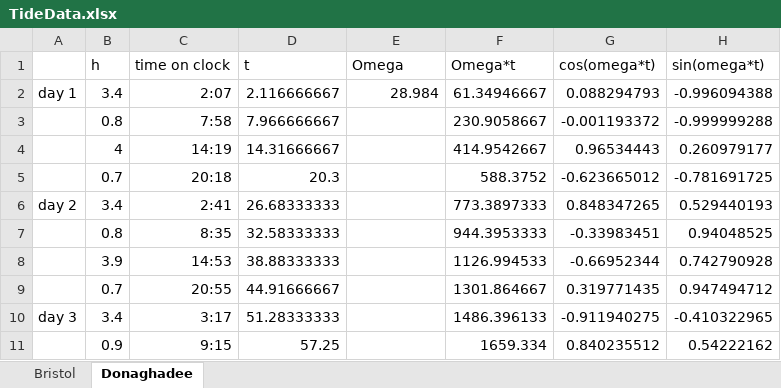
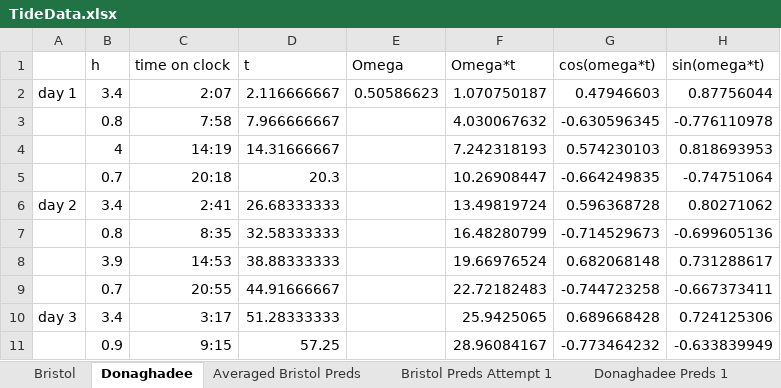
Before and after one commit to recll/TimeAndTides, an Excel workbook: TideData.xlsx, sheet Donaghadee, drawn as a sheet; only a part is shown; values as stored, in another font and other column widths than the file's, no borders; charts and pictures not drawn; the diff covers the shown part only; the diff names each change by its address in the sheet, - before the commit and + after, or states it on an @@ line.

```diff
--- a/TideData.xlsx (sheet Donaghadee)
+++ b/TideData.xlsx (sheet Donaghadee)
+sheet tab: Averaged Bristol Preds
+sheet tab: Bristol Preds Attempt 1
+sheet tab: Donaghadee Preds 1
-E2 (Omega): 28.984
+E2 (Omega): 0.50586623
-F2 (Omega*t): 61.34946667
+F2 (Omega*t): 1.070750187
-G2 (cos(omega*t)): 0.088294793
+G2 (cos(omega*t)): 0.47946603
-H2 (sin(omega*t)): -0.996094388
+H2 (sin(omega*t)): 0.87756044
-F3 (Omega*t): 230.9058667
+F3 (Omega*t): 4.030067632
-G3 (cos(omega*t)): -0.001193372
+G3 (cos(omega*t)): -0.630596345
-H3 (sin(omega*t)): -0.999999288
+H3 (sin(omega*t)): -0.776110978
-F4 (Omega*t): 414.9542667
+F4 (Omega*t): 7.242318193
-G4 (cos(omega*t)): 0.96534443
+G4 (cos(omega*t)): 0.574230103
-H4 (sin(omega*t)): 0.260979177
+H4 (sin(omega*t)): 0.818693953
-F5 (Omega*t): 588.3752
+F5 (Omega*t): 10.26908447
-G5 (cos(omega*t)): -0.623665012
+G5 (cos(omega*t)): -0.664249835
-H5 (sin(omega*t)): -0.781691725
+H5 (sin(omega*t)): -0.74751064
-F6 (Omega*t): 773.3897333
+F6 (Omega*t): 13.49819724
-G6 (cos(omega*t)): 0.848347265
+G6 (cos(omega*t)): 0.596368728
-H6 (sin(omega*t)): 0.529440193
+H6 (sin(omega*t)): 0.80271062
-F7 (Omega*t): 944.3953333
+F7 (Omega*t): 16.48280799
-G7 (cos(omega*t)): -0.33983451
+G7 (cos(omega*t)): -0.714529673
-H7 (sin(omega*t)): 0.94048525
+H7 (sin(omega*t)): -0.699605136
-F8 (Omega*t): 1126.994533
+F8 (Omega*t): 19.66976524
-G8 (cos(omega*t)): -0.66952344
+G8 (cos(omega*t)): 0.682068148
-H8 (sin(omega*t)): 0.742790928
+H8 (sin(omega*t)): 0.731288617
-F9 (Omega*t): 1301.864667
+F9 (Omega*t): 22.72182483
-G9 (cos(omega*t)): 0.319771435
+G9 (cos(omega*t)): -0.744723258
-H9 (sin(omega*t)): 0.947494712
+H9 (sin(omega*t)): -0.667373411
-F10 (Omega*t): 1486.396133
+F10 (Omega*t): 25.9425065
-G10 (cos(omega*t)): -0.911940275
+G10 (cos(omega*t)): 0.689668428
-H10 (sin(omega*t)): -0.410322965
+H10 (sin(omega*t)): 0.724125306
-F11 (Omega*t): 1659.334
+F11 (Omega*t): 28.96084167
-G11 (cos(omega*t)): 0.840235512
+G11 (cos(omega*t)): -0.773464232
-H11 (sin(omega*t)): 0.54222162
+H11 (sin(omega*t)): -0.633839949
```
Also changed, not shown: 27 added rows and 51 edited cells elsewhere in this sheet, sheet Bristol, charts or pictures.
